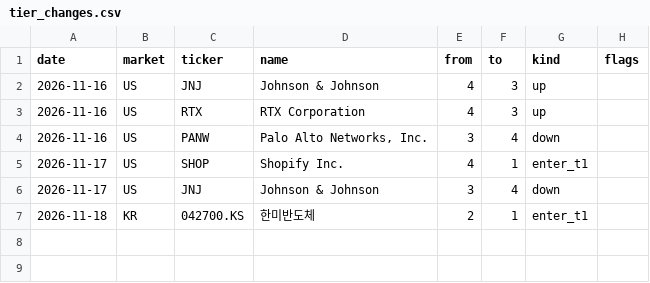
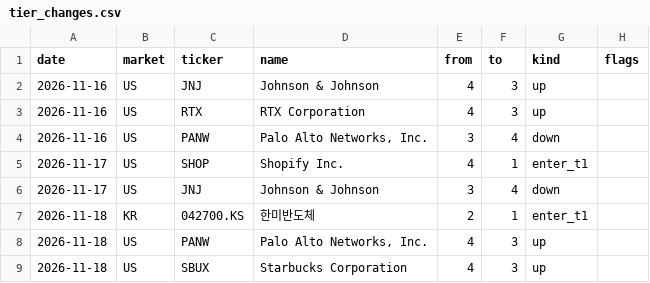
Before and after one commit to isk2026/zscore, a CSV file: data/tier_changes.csv, drawn as a sheet; the diff names each change by its address in the sheet, - before the commit and + after, or states it on an @@ line.

```diff
--- a/data/tier_changes.csv
+++ b/data/tier_changes.csv
+row 8: 2026-11-18 | US | PANW | Palo Alto Networks, Inc. | 4 | 3 | up
+row 9: 2026-11-18 | US | SBUX | Starbucks Corporation | 4 | 3 | up
```
Also changed, not shown: 7 other files.
